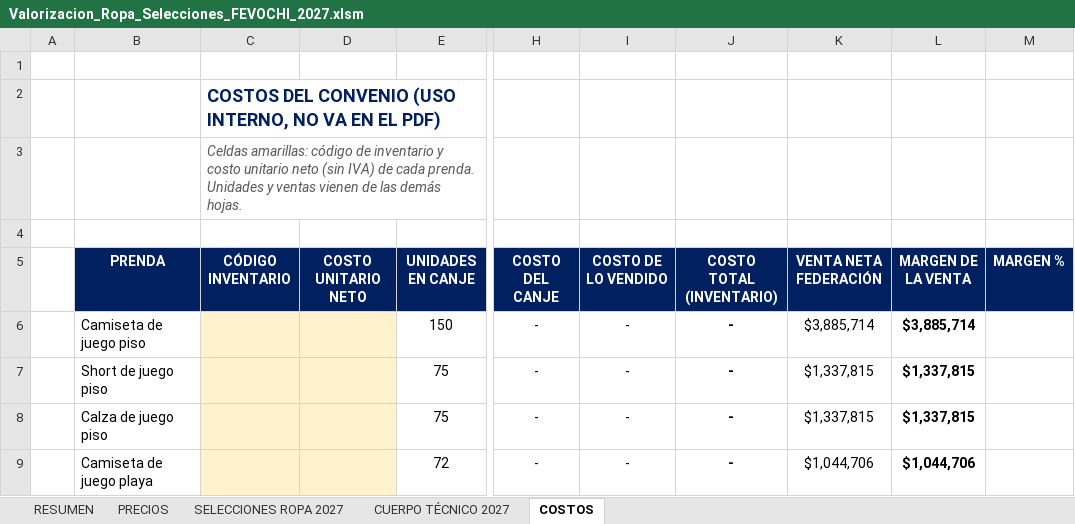
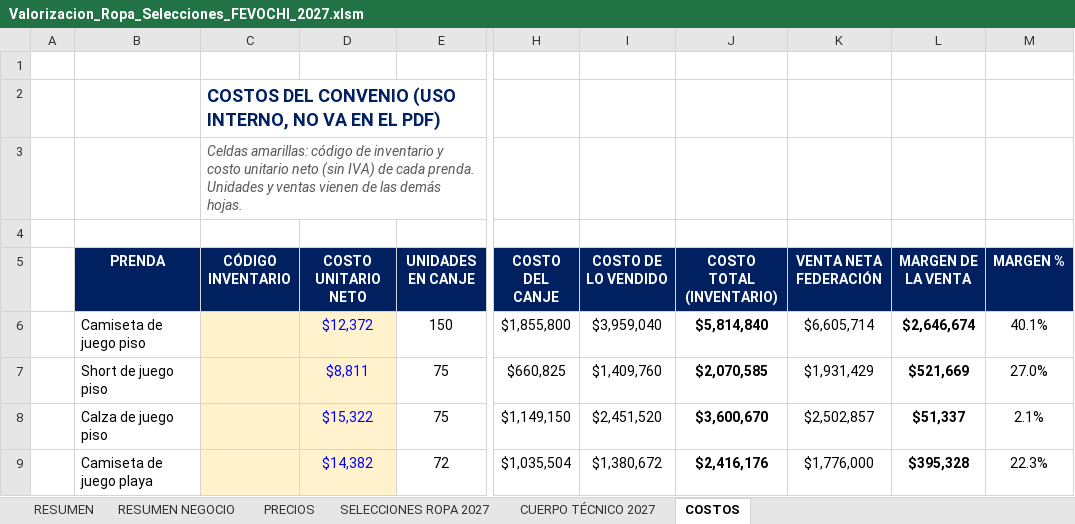
Before and after one commit to seanduarteu-cyber/PRODUCCION-PLAYMAKER, an Excel workbook: propuestas/fevochi-2027/Valorizacion_Ropa_Selecciones_FEVOCHI_2027.xlsm, sheet COSTOS, drawn as a sheet; only a part is shown, gaps mark what is left out; values as stored, in another font and other column widths than the file's, no borders; charts and pictures and conditional formats not drawn; the diff covers the shown part only; the diff names each change by its address in the sheet, - before the commit and + after, or states it on an @@ line.

```diff
--- a/propuestas/fevochi-2027/Valorizacion_Ropa_Selecciones_FEVOCHI_2027.xlsm (sheet COSTOS)
+++ b/propuestas/fevochi-2027/Valorizacion_Ropa_Selecciones_FEVOCHI_2027.xlsm (sheet COSTOS)
+sheet tab: RESUMEN NEGOCIO
-D6 (COSTO UNITARIO NETO): (empty)
+D6 (COSTO UNITARIO NETO): $12,372
-H6 (COSTO DEL CANJE): -
+H6 (COSTO DEL CANJE): $1,855,800
-I6 (COSTO DE LO VENDIDO): -
+I6 (COSTO DE LO VENDIDO): $3,959,040
-J6 (COSTO TOTAL (INVENTARIO)): -
+J6 (COSTO TOTAL (INVENTARIO)): $5,814,840
-K6 (VENTA NETA FEDERACIÓN): $3,885,714
+K6 (VENTA NETA FEDERACIÓN): $6,605,714
-L6 (MARGEN DE LA VENTA): $3,885,714
+L6 (MARGEN DE LA VENTA): $2,646,674
-M6 (MARGEN %): (empty)
+M6 (MARGEN %): 40.1%
-D7 (COSTO UNITARIO NETO): (empty)
+D7 (COSTO UNITARIO NETO): $8,811
-H7 (COSTO DEL CANJE): -
+H7 (COSTO DEL CANJE): $660,825
-I7 (COSTO DE LO VENDIDO): -
+I7 (COSTO DE LO VENDIDO): $1,409,760
-J7 (COSTO TOTAL (INVENTARIO)): -
+J7 (COSTO TOTAL (INVENTARIO)): $2,070,585
-K7 (VENTA NETA FEDERACIÓN): $1,337,815
+K7 (VENTA NETA FEDERACIÓN): $1,931,429
-L7 (MARGEN DE LA VENTA): $1,337,815
+L7 (MARGEN DE LA VENTA): $521,669
-M7 (MARGEN %): (empty)
+M7 (MARGEN %): 27.0%
-D8 (COSTO UNITARIO NETO): (empty)
+D8 (COSTO UNITARIO NETO): $15,322
-H8 (COSTO DEL CANJE): -
+H8 (COSTO DEL CANJE): $1,149,150
-I8 (COSTO DE LO VENDIDO): -
+I8 (COSTO DE LO VENDIDO): $2,451,520
-J8 (COSTO TOTAL (INVENTARIO)): -
+J8 (COSTO TOTAL (INVENTARIO)): $3,600,670
-K8 (VENTA NETA FEDERACIÓN): $1,337,815
+K8 (VENTA NETA FEDERACIÓN): $2,502,857
-L8 (MARGEN DE LA VENTA): $1,337,815
+L8 (MARGEN DE LA VENTA): $51,337
-M8 (MARGEN %): (empty)
+M8 (MARGEN %): 2.1%
-D9 (COSTO UNITARIO NETO): (empty)
+D9 (COSTO UNITARIO NETO): $14,382
-H9 (COSTO DEL CANJE): -
+H9 (COSTO DEL CANJE): $1,035,504
-I9 (COSTO DE LO VENDIDO): -
+I9 (COSTO DE LO VENDIDO): $1,380,672
-J9 (COSTO TOTAL (INVENTARIO)): -
+J9 (COSTO TOTAL (INVENTARIO)): $2,416,176
-K9 (VENTA NETA FEDERACIÓN): $1,044,706
+K9 (VENTA NETA FEDERACIÓN): $1,776,000
-L9 (MARGEN DE LA VENTA): $1,044,706
+L9 (MARGEN DE LA VENTA): $395,328
-M9 (MARGEN %): (empty)
+M9 (MARGEN %): 22.3%
```
Also changed, not shown: 60 edited cells elsewhere in this sheet, sheet SELECCIONES ROPA 2027, sheet RESUMEN, sheet PRECIOS, sheet CUERPO TÉCNICO 2027, charts or pictures, 3 other files.
